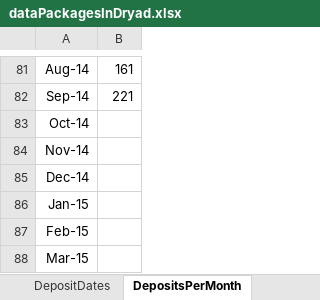
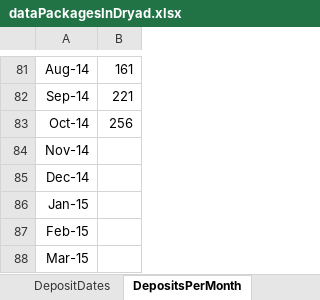
Before and after one commit to datadryad/dryad-data, an Excel workbook: dataPackages/dataPackagesInDryad.xlsx, sheet DepositsPerMonth, drawn as a sheet; only a part is shown, gaps mark what is left out; values as stored, in another font and other column widths than the file's, no borders; the diff names each change by its address in the sheet, - before the commit and + after, or states it on an @@ line.

Commit message:
Add deposit statistics for October 2014

```diff
--- a/dataPackages/dataPackagesInDryad.xlsx (sheet DepositsPerMonth)
+++ b/dataPackages/dataPackagesInDryad.xlsx (sheet DepositsPerMonth)
-B83: (empty)
+B83: 256
```
Also changed, not shown: sheet DepositDates, other sheet tabs, charts or pictures, 2 other files.
